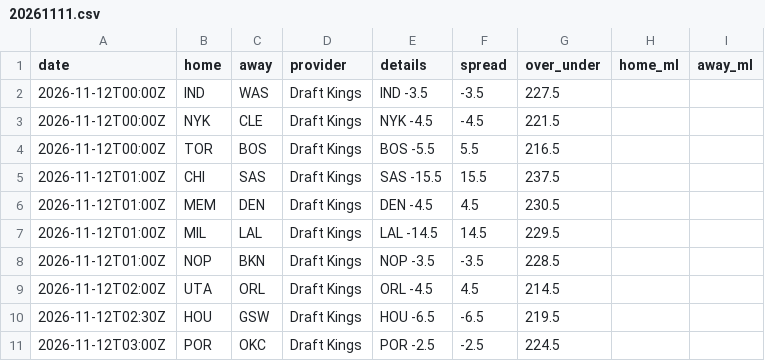
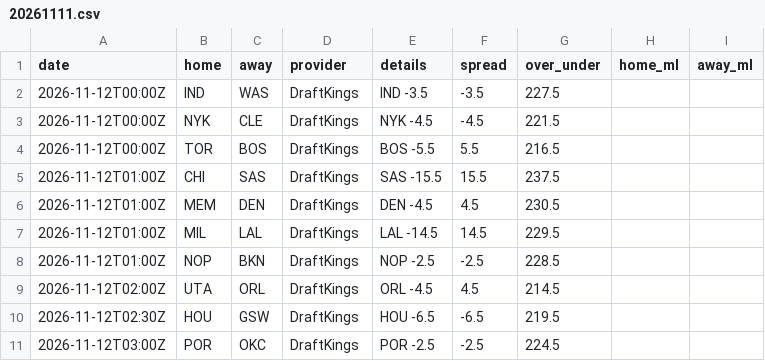
Before and after one commit to jvector26/JIMBO, a CSV file: live/2026/odds/20261111.csv, drawn as a sheet.

```diff
--- a/live/2026/odds/20261111.csv
+++ b/live/2026/odds/20261111.csv
@@ -1,11 +1,11 @@
 date,home,away,provider,details,spread,over_under,home_ml,away_ml
-2026-11-12T00:00Z,IND,WAS,Draft Kings,IND -3.5,-3.5,227.5,,
-2026-11-12T00:00Z,NYK,CLE,Draft Kings,NYK -4.5,-4.5,221.5,,
-2026-11-12T00:00Z,TOR,BOS,Draft Kings,BOS -5.5,5.5,216.5,,
-2026-11-12T01:00Z,CHI,SAS,Draft Kings,SAS -15.5,15.5,237.5,,
-2026-11-12T01:00Z,MEM,DEN,Draft Kings,DEN -4.5,4.5,230.5,,
-2026-11-12T01:00Z,MIL,LAL,Draft Kings,LAL -14.5,14.5,229.5,,
-2026-11-12T01:00Z,NOP,BKN,Draft Kings,NOP -3.5,-3.5,228.5,,
-2026-11-12T02:00Z,UTA,ORL,Draft Kings,ORL -4.5,4.5,214.5,,
-2026-11-12T02:30Z,HOU,GSW,Draft Kings,HOU -6.5,-6.5,219.5,,
-2026-11-12T03:00Z,POR,OKC,Draft Kings,POR -2.5,-2.5,224.5,,
+2026-11-12T00:00Z,IND,WAS,DraftKings,IND -3.5,-3.5,227.5,,
+2026-11-12T00:00Z,NYK,CLE,DraftKings,NYK -4.5,-4.5,221.5,,
+2026-11-12T00:00Z,TOR,BOS,DraftKings,BOS -5.5,5.5,216.5,,
+2026-11-12T01:00Z,CHI,SAS,DraftKings,SAS -15.5,15.5,237.5,,
+2026-11-12T01:00Z,MEM,DEN,DraftKings,DEN -4.5,4.5,230.5,,
+2026-11-12T01:00Z,MIL,LAL,DraftKings,LAL -14.5,14.5,229.5,,
+2026-11-12T01:00Z,NOP,BKN,DraftKings,NOP -2.5,-2.5,228.5,,
+2026-11-12T02:00Z,UTA,ORL,DraftKings,ORL -4.5,4.5,214.5,,
+2026-11-12T02:30Z,HOU,GSW,DraftKings,HOU -6.5,-6.5,219.5,,
+2026-11-12T03:00Z,POR,OKC,DraftKings,POR -2.5,-2.5,224.5,,
```
Also changed, not shown: live/2026/injuries.csv, live/2026/pregame.csv, 3 other files.
